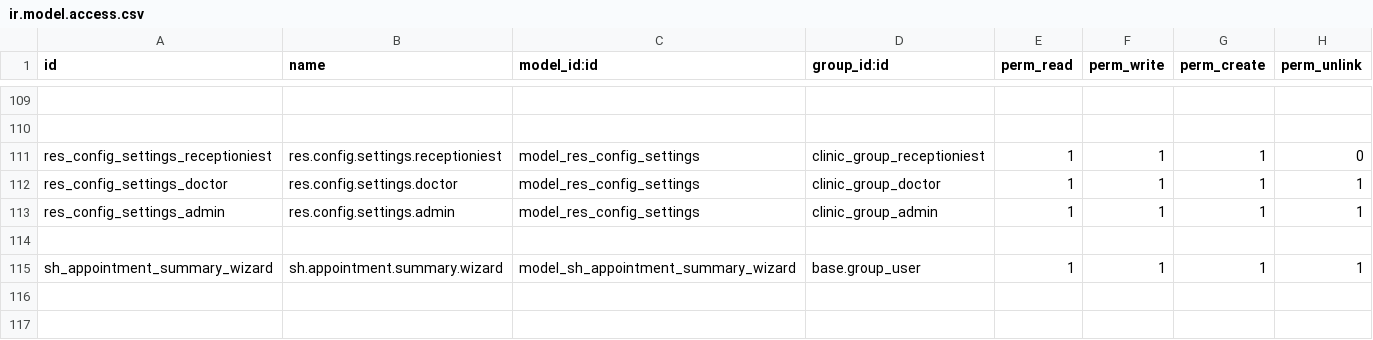
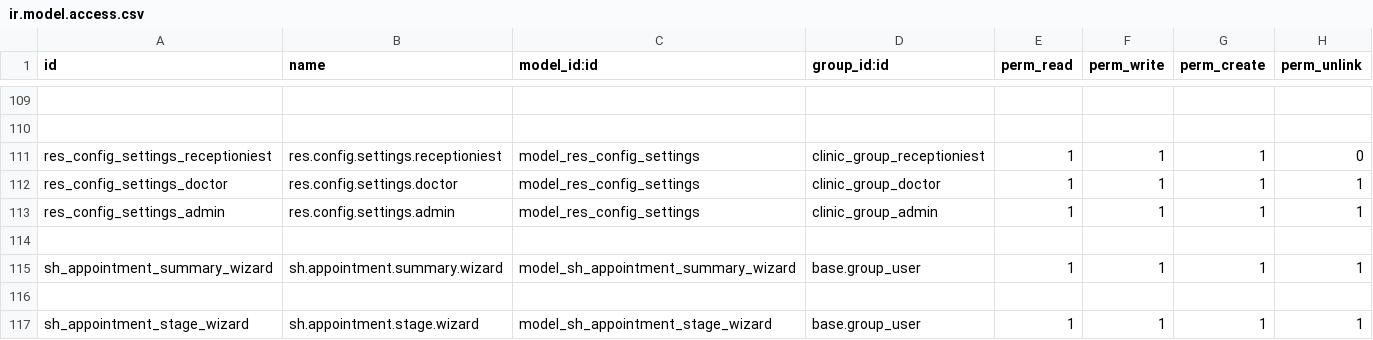
Before and after one commit to Dhruv-softhealer/HTML_Training, a CSV file: sh_clinic_mgmt/security/ir.model.access.csv, drawn as a sheet; only a part is shown, gaps mark what is left out; the diff names each change by its address in the sheet, - before the commit and + after, or states it on an @@ line.

Commit message:
[IMP] - in portal add fields in edit information with medical info add mass section in appointment and slots validation in delete appointment if it is in cancel state

```diff
--- a/sh_clinic_mgmt/security/ir.model.access.csv
+++ b/sh_clinic_mgmt/security/ir.model.access.csv
+row 116: (empty)
+row 117: sh_appointment_stage_wizard | sh.appointment.stage.wizard | model_sh_appointment_stage_wizard | base.group_user | 1 | 1 | 1 | 1
```
Also changed, not shown: 18 other files.
